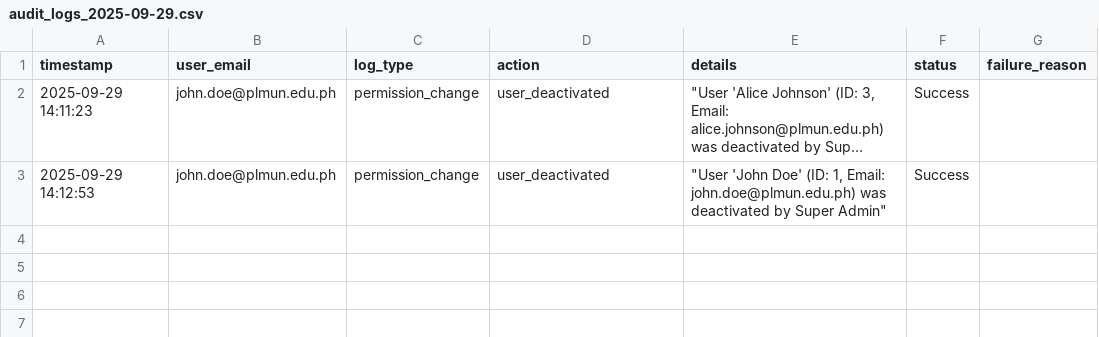
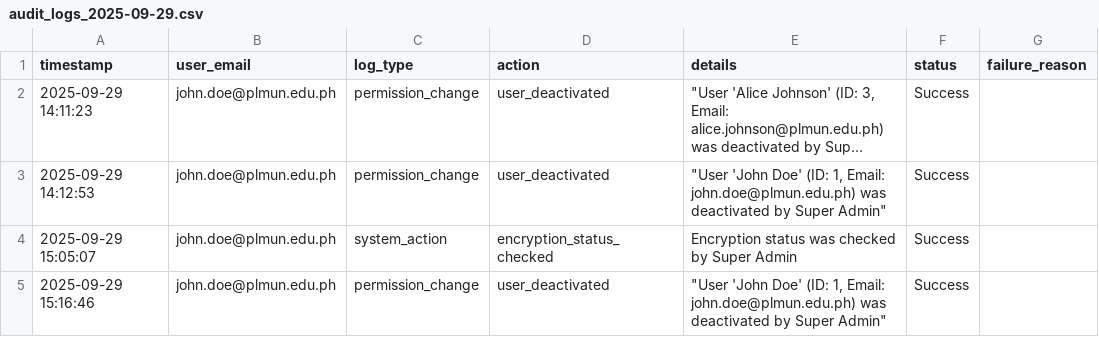
Before and after one commit to MDCedeno/ai-powered-grading-system, a CSV file: ai-powered-grading-system/logs/csv/2025-09/audit_logs_2025-09-29.csv, drawn as a sheet; long unchanged cells end in ….

```diff
--- a/ai-powered-grading-system/logs/csv/2025-09/audit_logs_2025-09-29.csv
+++ b/ai-powered-grading-system/logs/csv/2025-09/audit_logs_2025-09-29.csv
@@ -3 +3,3 @@ timestamp,user_email,log_type,action,details,status,failure_reason
 "2025-09-29 14:12:53",john.doe@plmun.edu.ph,permission_change,user_deactivated,"""User 'John Doe' (ID: 1, Email: john.doe@plmun.edu.ph) was deactivated by Super Admin""",Success,
+"2025-09-29 15:05:07",john.doe@plmun.edu.ph,system_action,encryption_status_checked,"Encryption status was checked by Super Admin",Success,
+"2025-09-29 15:16:46",john.doe@plmun.edu.ph,permission_change,user_deactivated,"""User 'John Doe' (ID: 1, Email: john.doe@plmun.edu.ph) was deactivated by Super Admin""",Success,
```
Also changed, not shown: 5 other files.
